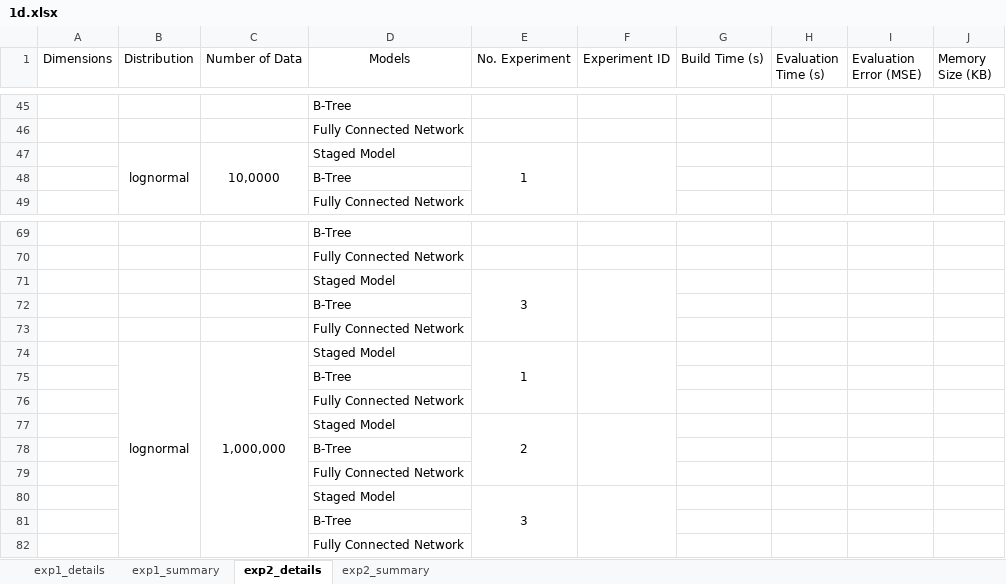
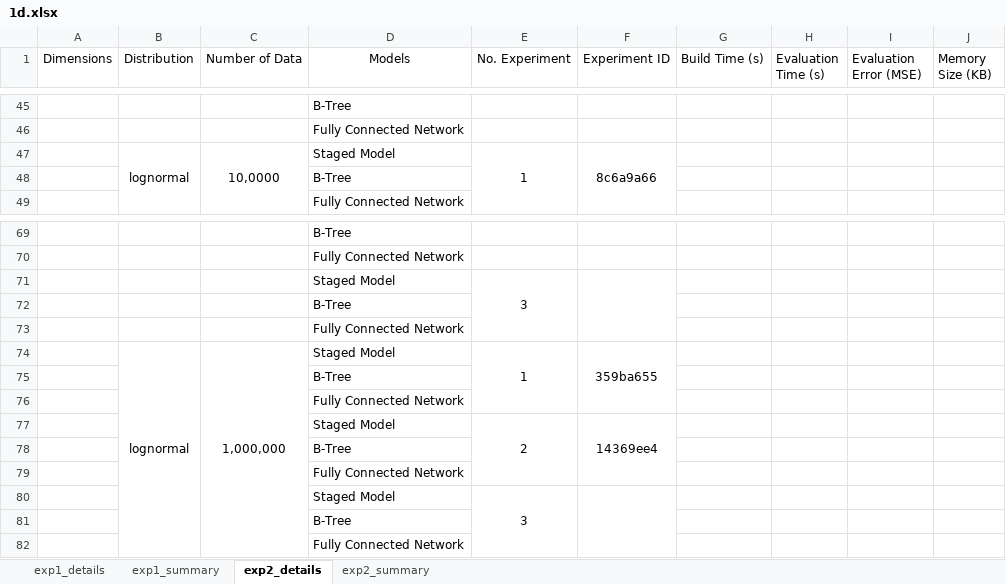
Before and after one commit to neeraj310/MSP, an Excel workbook: report/experiments/1d.xlsx, sheet exp2_details, drawn as a sheet; only a part is shown, gaps mark what is left out; values as stored, in another font and other column widths than the file's, no borders; the diff names each change by its address in the sheet, - before the commit and + after, or states it on an @@ line.

Commit message:
update report

```diff
--- a/report/experiments/1d.xlsx (sheet exp2_details)
+++ b/report/experiments/1d.xlsx (sheet exp2_details)
-F47 (Experiment ID): (empty)
+F47 (Experiment ID): 8c6a9a66
-F74 (Experiment ID): (empty)
+F74 (Experiment ID): 359ba655
-F77 (Experiment ID): (empty)
+F77 (Experiment ID): 14369ee4
```
Also changed, not shown: charts or pictures, 10 other files.
